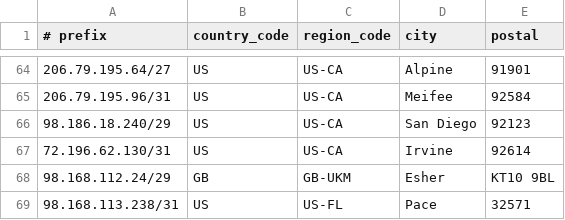
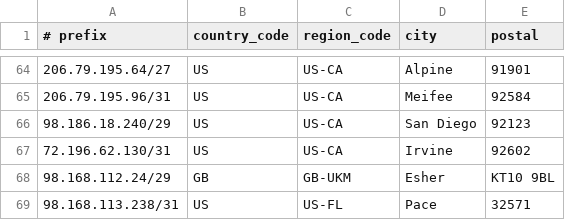
Before and after one commit to cp-rapidscale/GeoIP, a CSV file: geofeed.csv, drawn as a sheet; only a part is shown, gaps mark what is left out.

Commit message:
Update geofeed.csv

```diff
--- a/geofeed.csv
+++ b/geofeed.csv
@@ -66,3 +66,3 @@
 98.186.18.240/29,US,US-CA,San Diego,92123
-72.196.62.130/31,US,US-CA,Irvine,92614
+72.196.62.130/31,US,US-CA,Irvine,92602
 98.168.112.24/29,GB,GB-UKM,Esher,KT10 9BL
```
